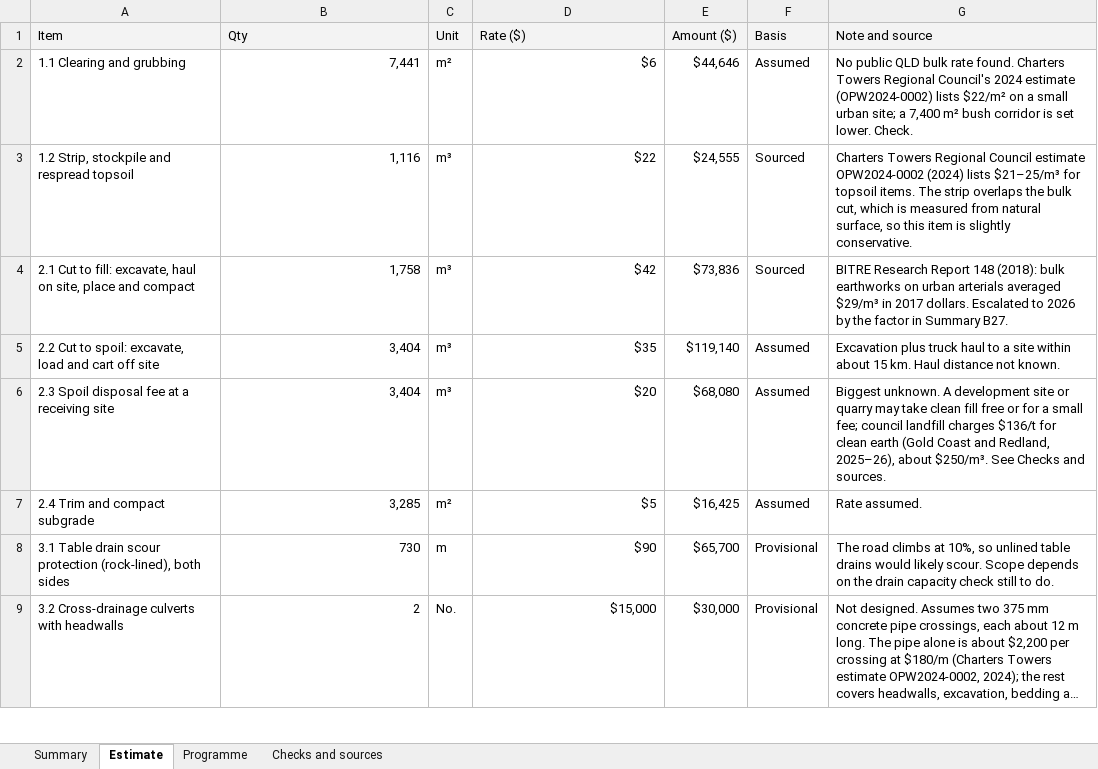
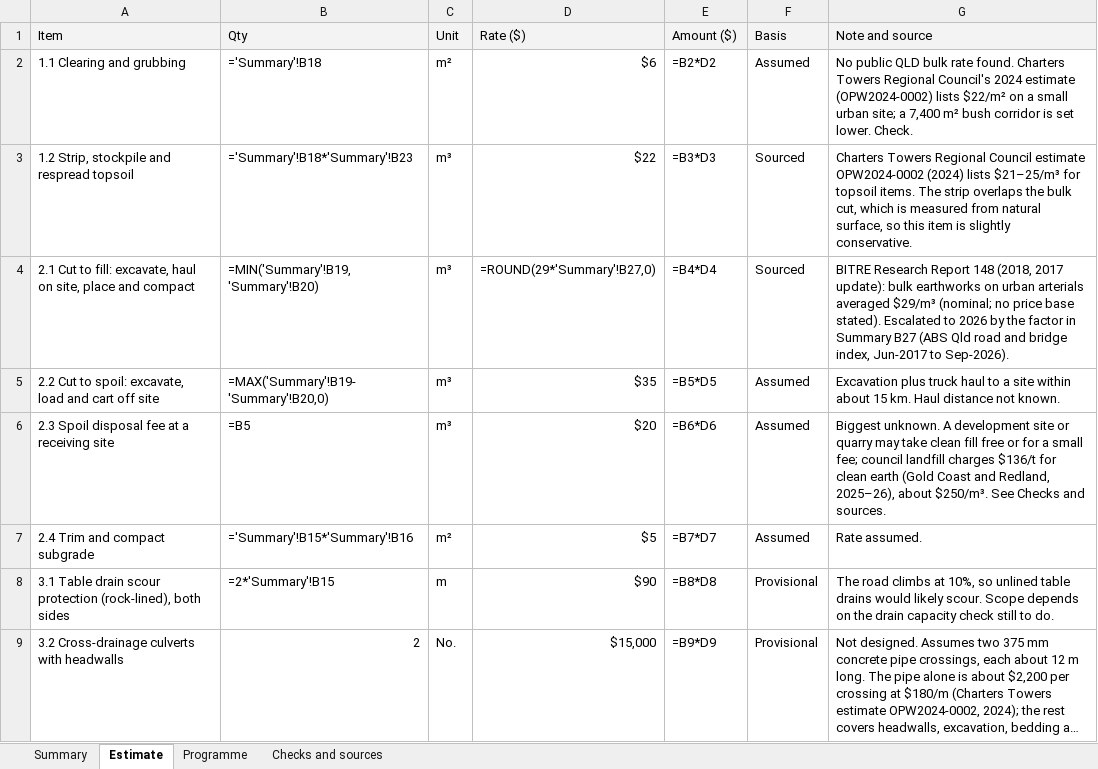
Before and after one commit to rileyschroderstudent-oss/whites-hill-road, an Excel workbook: estimate/whites-hill-estimate.xlsx, sheet Estimate, drawn as a sheet; only a part is shown; long unchanged cells end in …; values as stored, in another font and other column widths than the file's, no borders; formulas without a stored value are shown as written; the diff covers the shown part only; the diff names each change by its address in the sheet, - before the commit and + after, or states it on an @@ line.

Commit message:
Update cost estimate: ABS-sourced escalation factor (1.43)

```diff
--- a/estimate/whites-hill-estimate.xlsx (sheet Estimate)
+++ b/estimate/whites-hill-estimate.xlsx (sheet Estimate)
-B2: 7,441
+B2: ='Summary'!B18
-E2: $44,646
+E2: =B2*D2
-B3: 1,116
+B3: ='Summary'!B18*'Summary'!B23
-E3: $24,555
+E3: =B3*D3
-B4: 1,758
+B4: =MIN('Summary'!B19,'Summary'!B20)
-D4: $42
+D4: =ROUND(29*'Summary'!B27,0)
-E4: $73,836
+E4: =B4*D4
-G4: …Report 148 (2018): bulk earthworks on urban arterials averaged $29/m³ in 2017 dollars. Escalated to 2026 by the factor in Summary B27.
+G4: …Report 148 (2018, 2017 update): bulk earthworks on urban arterials averaged $29/m³ (nominal; no price base stated). Escalated to 2026 by the factor in Summary B27 (ABS Qld road and bridge index, Jun-2017 to Sep-2026).
-B5: 3,404
+B5: =MAX('Summary'!B19-'Summary'!B20,0)
-E5: $119,140
+E5: =B5*D5
-B6: 3,404
+B6: =B5
-E6: $68,080
+E6: =B6*D6
-B7: 3,285
+B7: ='Summary'!B15*'Summary'!B16
-E7: $16,425
+E7: =B7*D7
-B8: 730
+B8: =2*'Summary'!B15
-E8: $65,700
+E8: =B8*D8
-E9: $30,000
+E9: =B9*D9
```
Also changed, not shown: 13 edited cells elsewhere in this sheet, sheet Programme, sheet Checks and sources, sheet Summary.
